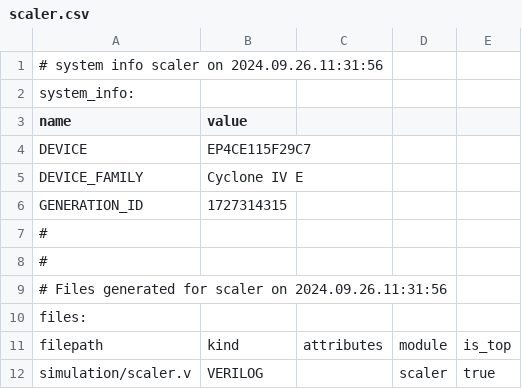
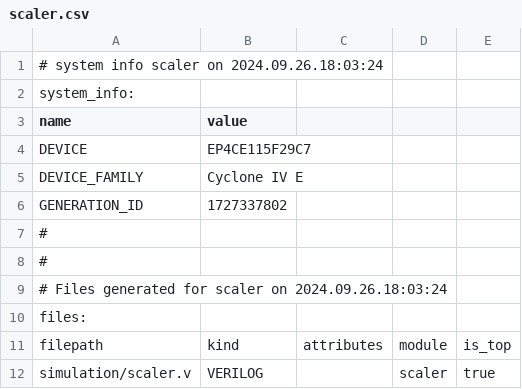
Before and after one commit to danielmtro/VFX_FPGA, a CSV file: src/Scale_filter_show/scaler/scaler.csv, drawn as a sheet; only a part is shown.

```diff
--- a/src/Scale_filter_show/scaler/scaler.csv
+++ b/src/Scale_filter_show/scaler/scaler.csv
@@ -1,2 +1,2 @@
-# system info scaler on 2024.09.26.11:31:56
+# system info scaler on 2024.09.26.18:03:24
 system_info:
@@ -5,6 +5,6 @@ DEVICE,EP4CE115F29C7
 DEVICE_FAMILY,Cyclone IV E
-GENERATION_ID,1727314315
+GENERATION_ID,1727337802
 #
 #
-# Files generated for scaler on 2024.09.26.11:31:56
+# Files generated for scaler on 2024.09.26.18:03:24
 files:
```
Also changed, not shown: 10 other files.
